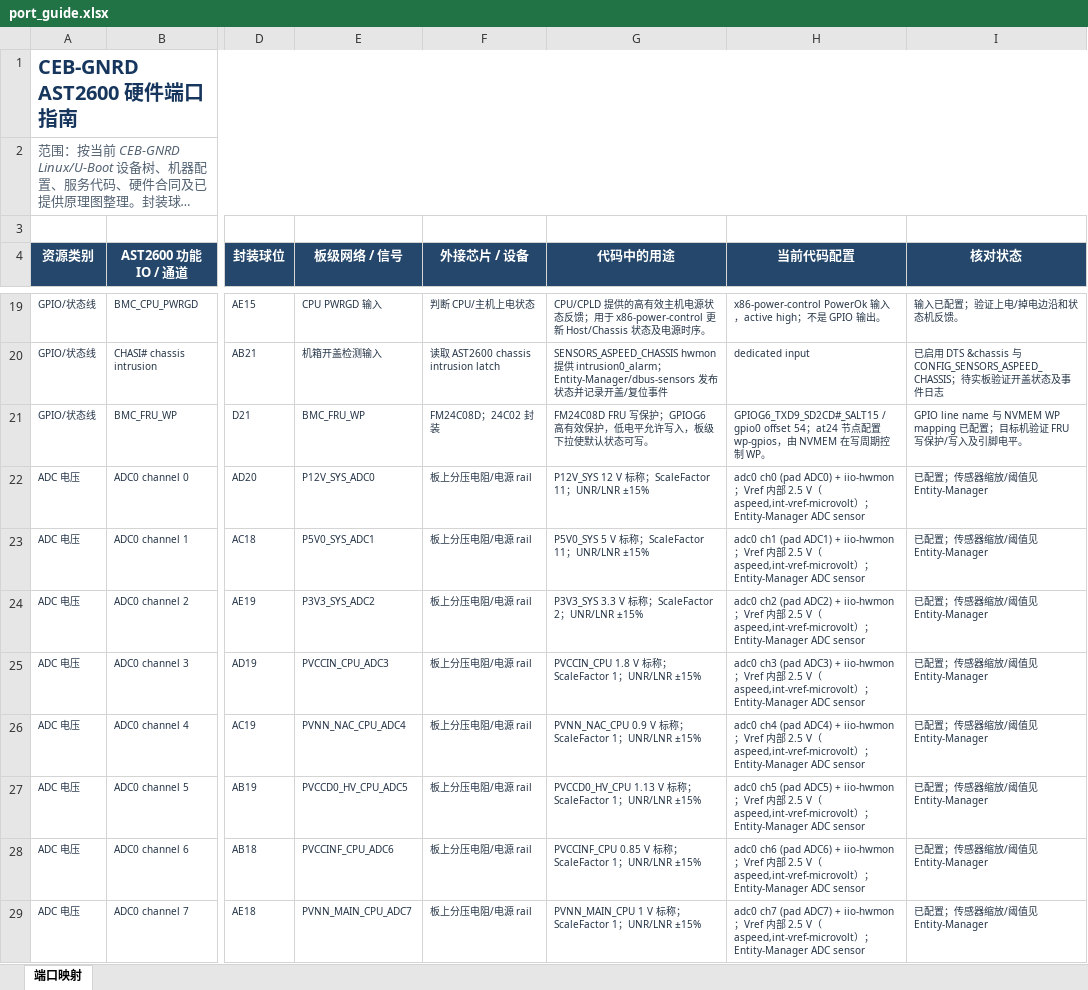
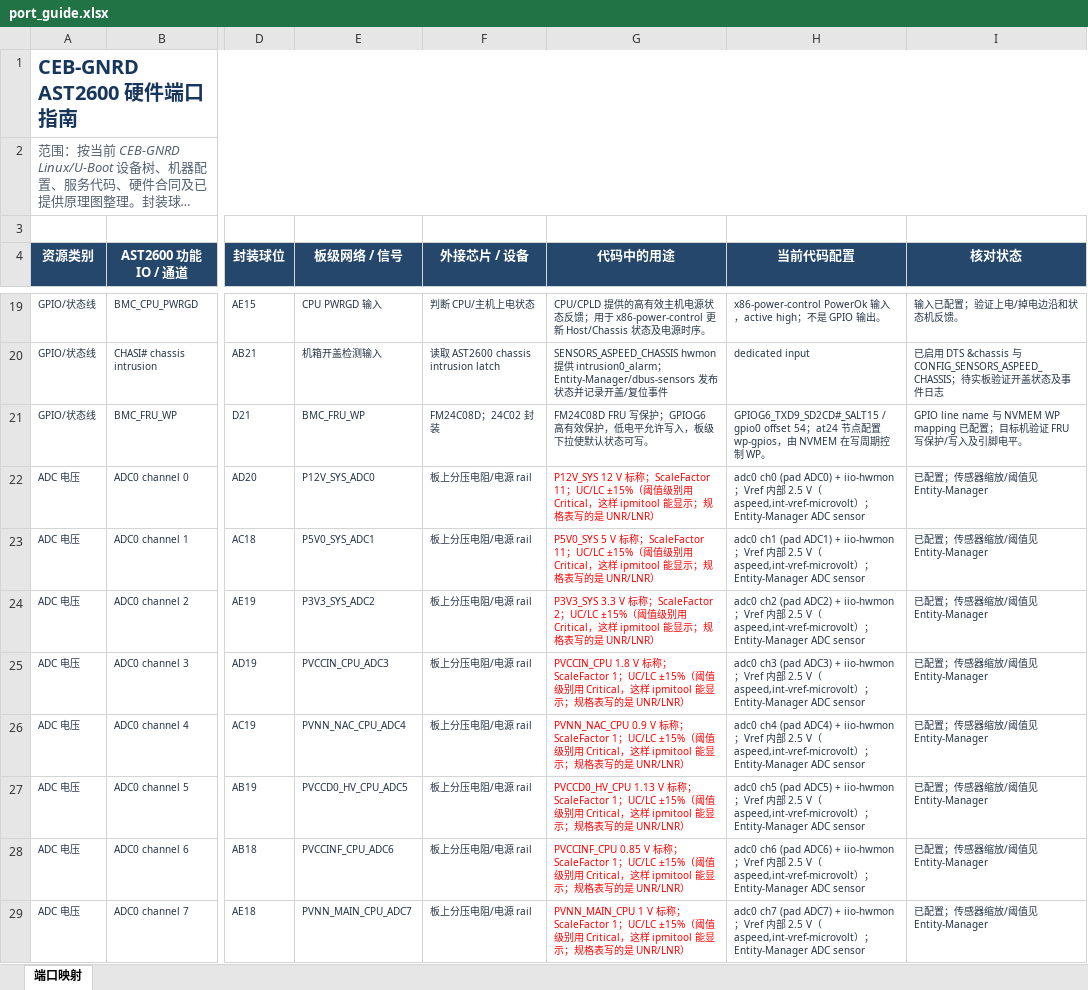
Before and after one commit to flether-hub/openbmc, an Excel workbook: port_guide.xlsx, sheet 端口映射, drawn as a sheet; only a part is shown, gaps mark what is left out; long unchanged cells end in …; values as stored, in another font and other column widths than the file's, no borders; table styles not drawn; the diff covers the shown part only; the diff names each change by its address in the sheet, - before the commit and + after, or states it on an @@ line.

```diff
--- a/port_guide.xlsx (sheet 端口映射)
+++ b/port_guide.xlsx (sheet 端口映射)
-G22 (代码中的用途): …11；UNR/LNR ±15%
+G22 (代码中的用途): …11；UC/LC ±15%（阈值级别用 Critical，这样 ipmitool 能显示；规格表写的是 UNR/LNR）
-G22:G29 text colour: #243447
+G22:G29 text colour: #FF0000
-G23 (代码中的用途): …11；UNR/LNR ±15%
+G23 (代码中的用途): …11；UC/LC ±15%（阈值级别用 Critical，这样 ipmitool 能显示；规格表写的是 UNR/LNR）
-G24 (代码中的用途): …2；UNR/LNR ±15%
+G24 (代码中的用途): …2；UC/LC ±15%（阈值级别用 Critical，这样 ipmitool 能显示；规格表写的是 UNR/LNR）
-G25 (代码中的用途): …1；UNR/LNR ±15%
+G25 (代码中的用途): …1；UC/LC ±15%（阈值级别用 Critical，这样 ipmitool 能显示；规格表写的是 UNR/LNR）
-G26 (代码中的用途): …1；UNR/LNR ±15%
+G26 (代码中的用途): …1；UC/LC ±15%（阈值级别用 Critical，这样 ipmitool 能显示；规格表写的是 UNR/LNR）
-G27 (代码中的用途): …1；UNR/LNR ±15%
+G27 (代码中的用途): …1；UC/LC ±15%（阈值级别用 Critical，这样 ipmitool 能显示；规格表写的是 UNR/LNR）
-G28 (代码中的用途): …1；UNR/LNR ±15%
+G28 (代码中的用途): …1；UC/LC ±15%（阈值级别用 Critical，这样 ipmitool 能显示；规格表写的是 UNR/LNR）
-G29 (代码中的用途): …1；UNR/LNR ±15%
+G29 (代码中的用途): …1；UC/LC ±15%（阈值级别用 Critical，这样 ipmitool 能显示；规格表写的是 UNR/LNR）
```
Also changed, not shown: 7 edited cells and cell formats elsewhere in this sheet, 9 other files.
